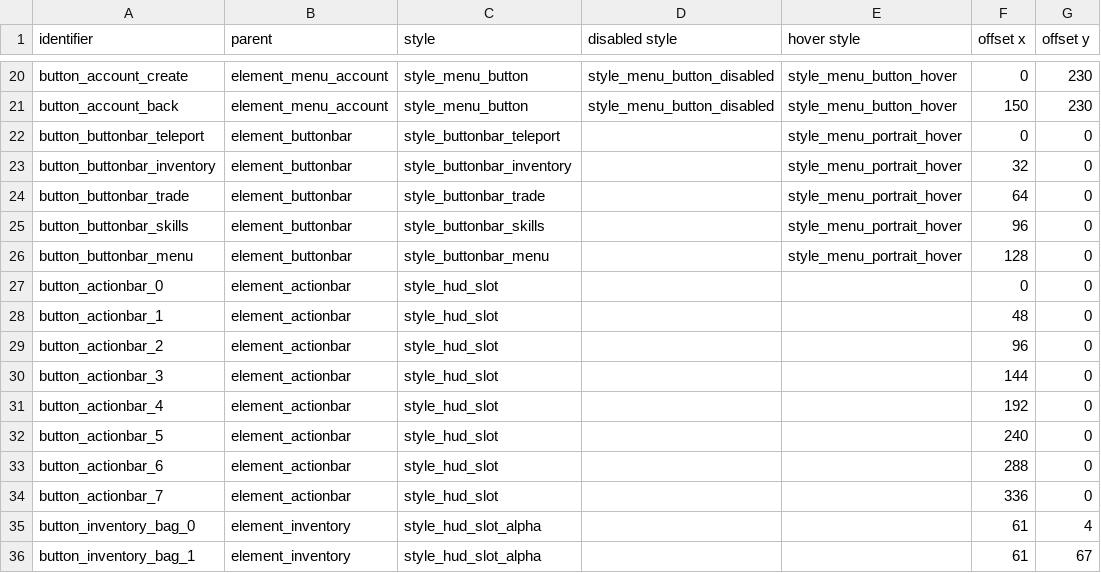
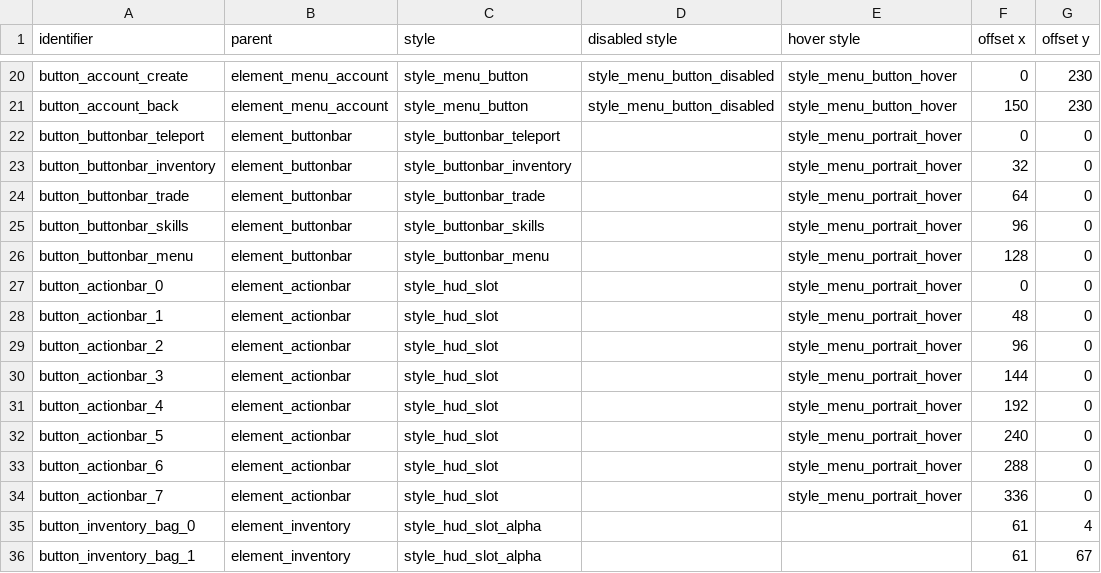
Before and after one commit to jazztickets/choria, a TSV file: working/tables/ui/buttons.tsv, drawn as a sheet; only a part is shown, gaps mark what is left out; the diff names each change by its address in the sheet, - before the commit and + after, or states it on an @@ line.

```diff
--- a/working/tables/ui/buttons.tsv
+++ b/working/tables/ui/buttons.tsv
-E27:E34 (hover style): (empty)
+E27:E34 (hover style): style_menu_portrait_hover
```
Also changed, not shown: 2 other files.
